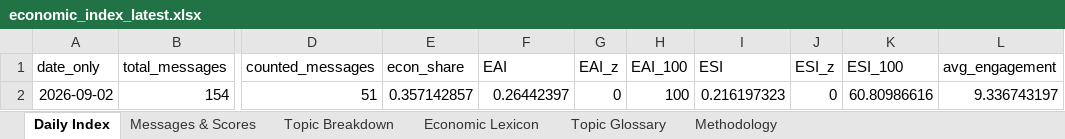
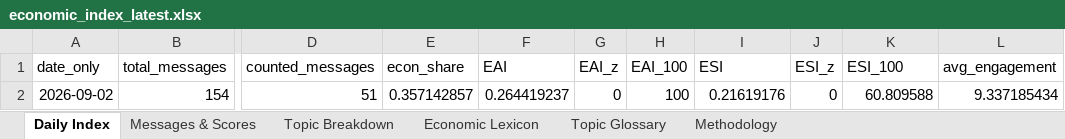
Before and after one commit to ArtikovSh/uz_economic_index, an Excel workbook: output/economic_index_latest.xlsx, sheet Daily Index, drawn as a sheet; only a part is shown, gaps mark what is left out; values as stored, in another font and other column widths than the file's, no borders; charts and pictures not drawn; the diff names each change by its address in the sheet, - before the commit and + after, or states it on an @@ line.

Commit message:
data: economic index update (2026-09-04 11:29 UTC)

```diff
--- a/output/economic_index_latest.xlsx (sheet Daily Index)
+++ b/output/economic_index_latest.xlsx (sheet Daily Index)
-F2 (EAI): 0.26442397
+F2 (EAI): 0.264419237
-I2 (ESI): 0.216197323
+I2 (ESI): 0.21619176
-K2 (ESI_100): 60.80986616
+K2 (ESI_100): 60.809588
-L2 (avg_engagement): 9.336743197
+L2 (avg_engagement): 9.337185434
```
Also changed, not shown: sheet Messages & Scores, sheet Topic Breakdown, 2 other files.
